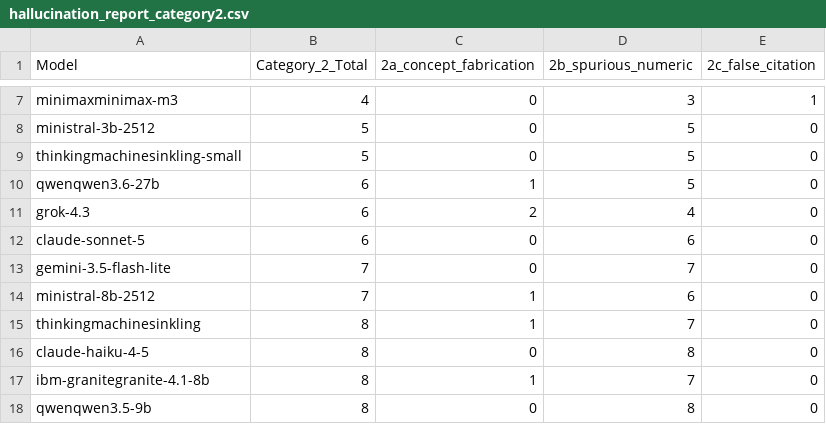
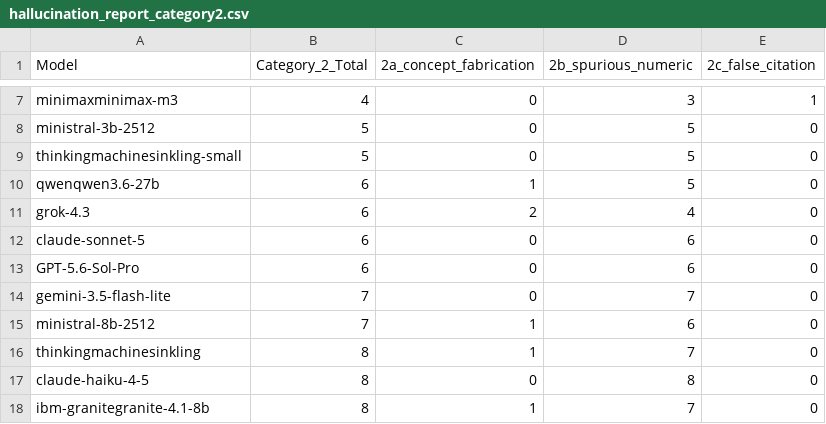
Before and after one commit to fit-alessandro-berti/pm-llm-benchmark3, a CSV file: hallucinations/hallucination_report_category2.csv, drawn as a sheet; only a part is shown, gaps mark what is left out; the shorter side is filled out with more unchanged rows.

```diff
--- a/hallucinations/hallucination_report_category2.csv
+++ b/hallucinations/hallucination_report_category2.csv
@@ -12,2 +12,3 @@ grok-4.3,6,2,4,0
 claude-sonnet-5,6,0,6,0
+GPT-5.6-Sol-Pro,6,0,6,0
 gemini-3.5-flash-lite,7,0,7,0
```
Also changed, not shown: hallucinations/hallucination_report.csv, hallucinations/hallucination_report_category1.csv, 7 other files.
